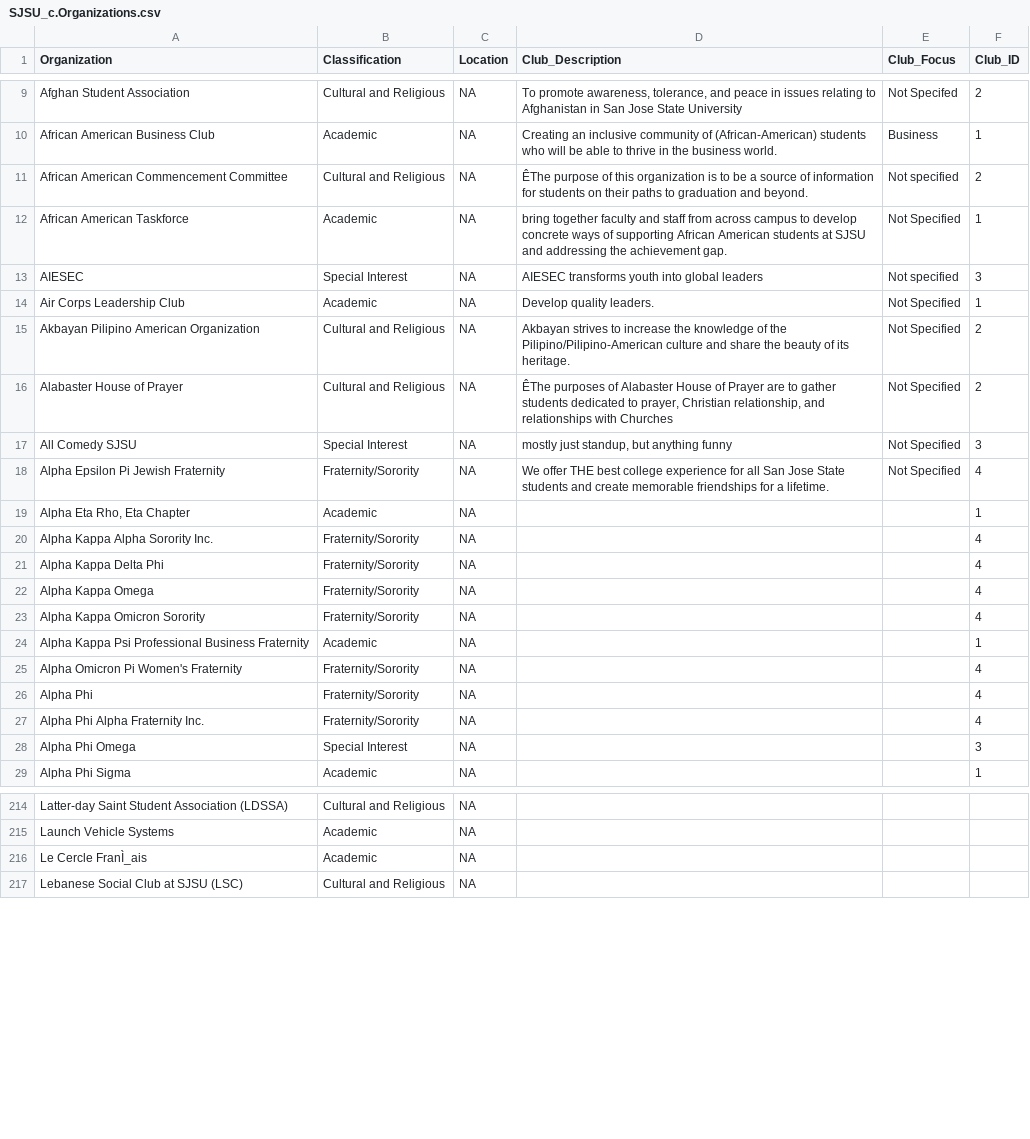
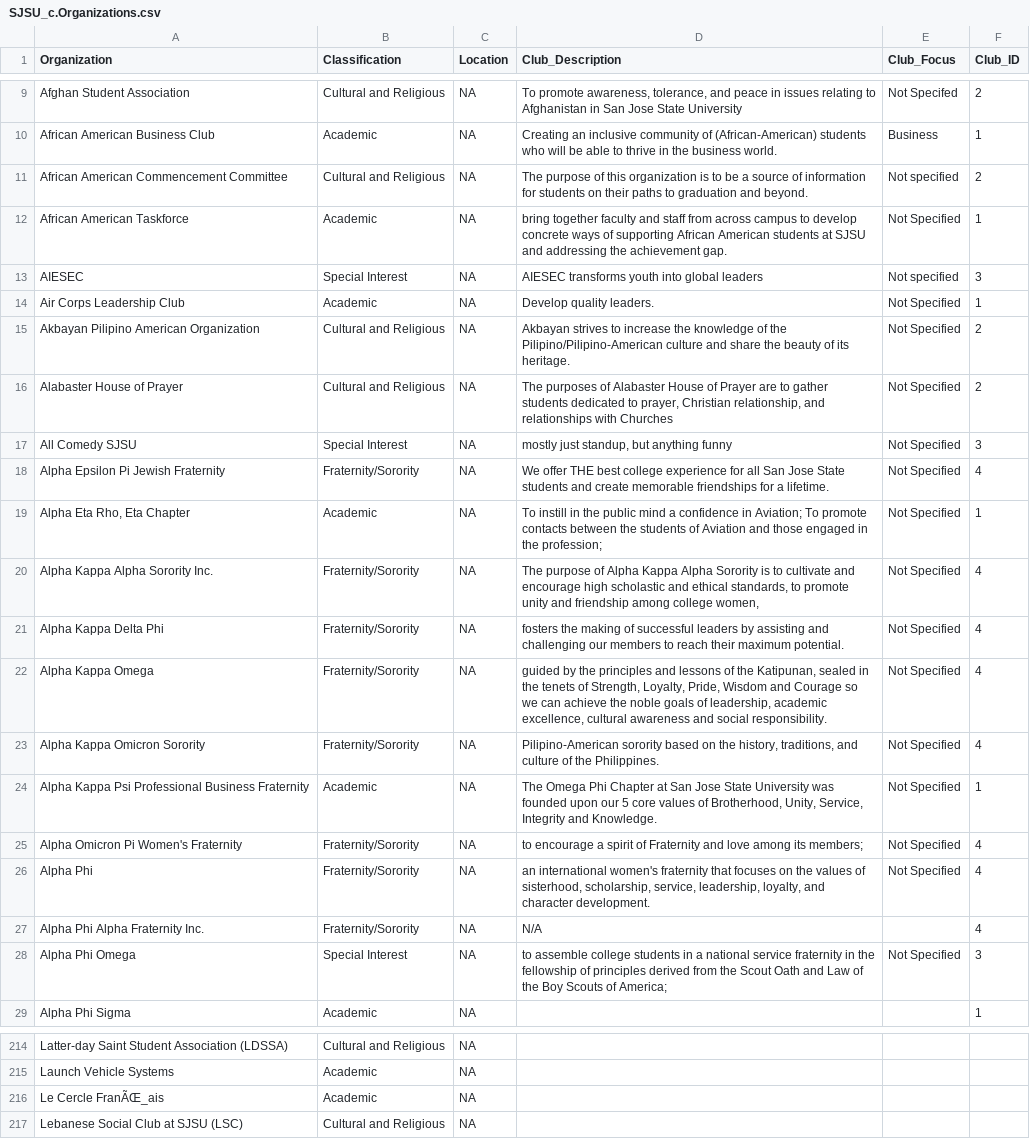
Before and after one commit to MartinTirtawisata/Project-BUS-92, a CSV file: SJSU_c.Organizations.csv, drawn as a sheet; only a part is shown, gaps mark what is left out.

Commit message:
Update SJSU_c.Organizations.csv

```diff
--- a/SJSU_c.Organizations.csv
+++ b/SJSU_c.Organizations.csv
@@ -10,3 +10,3 @@ Afghan Student Association ,Cultural and Religious,NA,"To promote awareness, tol
 African American Business Club,Academic,NA,Creating an inclusive community of (African-American) students who will be able to thrive in the business world.,Business,1,
-African American Commencement Committee,Cultural and Religious,NA,ÊThe purpose of this organization is to be a source of information for students on their paths to graduation and beyond.,Not specified,2,
+African American Commencement Committee,Cultural and Religious,NA,The purpose of this organization is to be a source of information for students on their paths to graduation and beyond.,Not specified,2,
 African American Taskforce ,Academic,NA,bring together faculty and staff from across campus to develop concrete ways of supporting African American students at SJSU and addressing the achievement gap.,Not Specified,1,
@@ -15,15 +15,15 @@ Air Corps Leadership Club,Academic,NA,Develop quality leaders.,Not Specified,1,
 Akbayan Pilipino American Organization,Cultural and Religious,NA,Akbayan strives to increase the knowledge of the Pilipino/Pilipino-American culture and share the beauty of its heritage.,Not Specified,2,
-Alabaster House of Prayer ,Cultural and Religious,NA,"ÊThe purposes of Alabaster House of Prayer are to gather students dedicated to prayer, Christian relationship, and relationships with Churches",Not Specified,2,
+Alabaster House of Prayer ,Cultural and Religious,NA,"The purposes of Alabaster House of Prayer are to gather students dedicated to prayer, Christian relationship, and relationships with Churches",Not Specified,2,
 All Comedy SJSU,Special Interest,NA,"mostly just standup, but anything funny",Not Specified,3,
 Alpha Epsilon Pi Jewish Fraternity,Fraternity/Sorority,NA,We offer THE best college experience for all San Jose State students and create memorable friendships for a lifetime.,Not Specified,4,
-"Alpha Eta Rho, Eta Chapter",Academic,NA,,,1,
-Alpha Kappa Alpha Sorority Inc. ,Fraternity/Sorority,NA,,,4,
-Alpha Kappa Delta Phi,Fraternity/Sorority,NA,,,4,
-Alpha Kappa Omega,Fraternity/Sorority,NA,,,4,
-Alpha Kappa Omicron Sorority ,Fraternity/Sorority,NA,,,4,
-Alpha Kappa Psi Professional Business Fraternity,Academic,NA,,,1,
-Alpha Omicron Pi Women's Fraternity,Fraternity/Sorority,NA,,,4,
-Alpha Phi,Fraternity/Sorority,NA,,,4,
-Alpha Phi Alpha Fraternity Inc.,Fraternity/Sorority,NA,,,4,
-Alpha Phi Omega,Special Interest,NA,,,3,
+"Alpha Eta Rho, Eta Chapter",Academic,NA,To instill in the public mind a confidence in Aviation; To promote contacts between the students of Aviation and those engaged in the profession;,Not Specified,1,
+Alpha Kappa Alpha Sorority Inc. ,Fraternity/Sorority,NA,"The purpose of Alpha Kappa Alpha Sorority is to cultivate and encourage high scholastic and ethical standards, to promote unity and friendship among college women, ",Not Specified,4,
+Alpha Kappa Delta Phi,Fraternity/Sorority,NA,fosters the making of successful leaders by assisting and challenging our members to reach their maximum potential.,Not Specified,4,
+Alpha Kappa Omega,Fraternity/Sorority,NA,"guided by the principles and lessons of the Katipunan, sealed in the tenets of Strength, Loyalty, Pride, Wisdom and Courage so we can achieve the noble goals of leadership, academic excellence, cultural awareness and social responsibility. ",Not Specified,4,
+Alpha Kappa Omicron Sorority ,Fraternity/Sorority,NA,"Pilipino-American sorority based on the history, traditions, and culture of the Philippines.",Not Specified,4,
+Alpha Kappa Psi Professional Business Fraternity,Academic,NA,"The Omega Phi Chapter at San Jose State University was founded upon our 5 core values of Brotherhood, Unity, Service, Integrity and Knowledge. ",Not Specified,1,
+Alpha Omicron Pi Women's Fraternity,Fraternity/Sorority,NA,to encourage a spirit of Fraternity and love among its members;,Not Specified,4,
+Alpha Phi,Fraternity/Sorority,NA," an international women's fraternity that focuses on the values of sisterhood, scholarship, service, leadership, loyalty, and character development.",Not Specified,4,
+Alpha Phi Alpha Fraternity Inc.,Fraternity/Sorority,NA,N/A,,4,
+Alpha Phi Omega,Special Interest,NA,to assemble college students in a national service fraternity in the fellowship of principles derived from the Scout Oath and Law of the Boy Scouts of America;,Not Specified,3,
 Alpha Phi Sigma,Academic,NA,,,1,
@@ -215,3 +215,3 @@ Latter-day Saint Student Association (LDSSA),Cultural and Religious,NA,,,,
 Launch Vehicle Systems,Academic,NA,,,,
-Le Cercle FranÌ_ais,Academic,NA,,,,
+Le Cercle FranÃŒ_ais,Academic,NA,,,,
 Lebanese Social Club at SJSU (LSC),Cultural and Religious,NA,,,,
```
